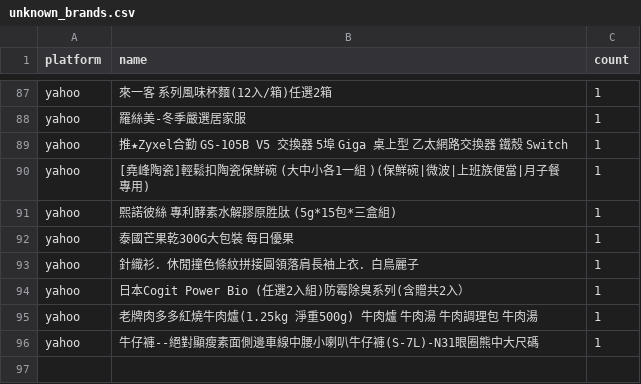
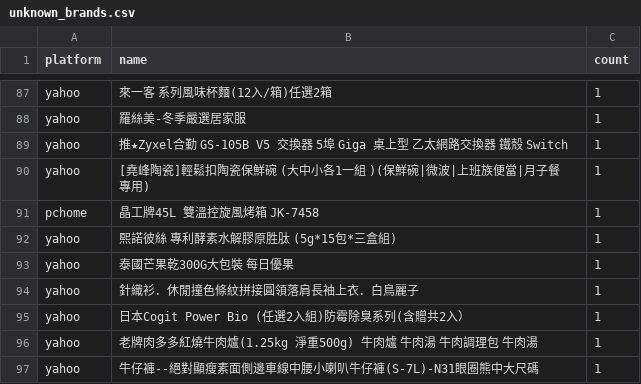
Before and after one commit to jerrycp-lab/momo-sales-monitor, a CSV file: compare/data/unknown_brands.csv, drawn as a sheet; only a part is shown, gaps mark what is left out.

```diff
--- a/compare/data/unknown_brands.csv
+++ b/compare/data/unknown_brands.csv
@@ -90,2 +90,3 @@ yahoo,推★Zyxel合勤 GS-105B V5 交換器 5埠 Giga 桌上型 乙太網路交
 yahoo,[堯峰陶瓷]輕鬆扣陶瓷保鮮碗 (大中小各1一組 )(保鮮碗|微波|上班族便當|月子餐專用),1
+pchome,晶工牌45L 雙溫控旋風烤箱 JK-7458,1
 yahoo,熙諾彼絲 專利酵素水解膠原胜肽 (5g*15包*三盒組),1
```
Also changed, not shown: compare/data/matches.csv, compare/data/pchome_results.csv, 1 other file.
